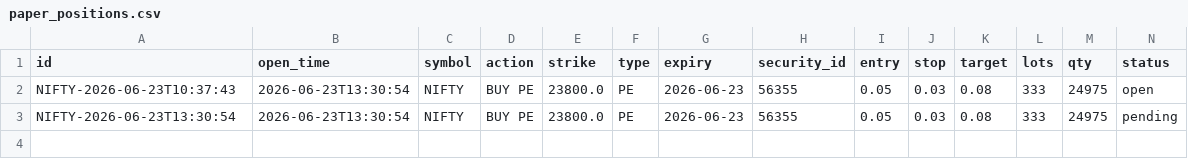
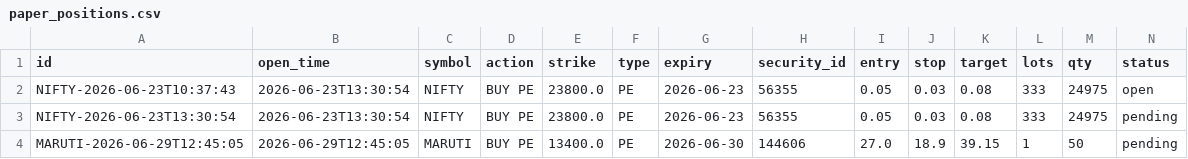
Before and after one commit to saikumar-25/trading-pipeline, a CSV file: paper_positions.csv, drawn as a sheet; only a part is shown; rows hold the shown columns only; the diff names each change by its address in the sheet, - before the commit and + after, or states it on an @@ line.

```diff
--- a/paper_positions.csv
+++ b/paper_positions.csv
+row 4: MARUTI-2026-06-29T12:45:05 | 2026-06-29T12:45:05 | MARUTI | BUY PE | 13400.0 | PE | 2026-06-30 | 144606 | 27.0 | 18.9 | 39.15 | 1 | 50 | pending
```
Also changed, not shown: signals_log.csv, 1 other file.
